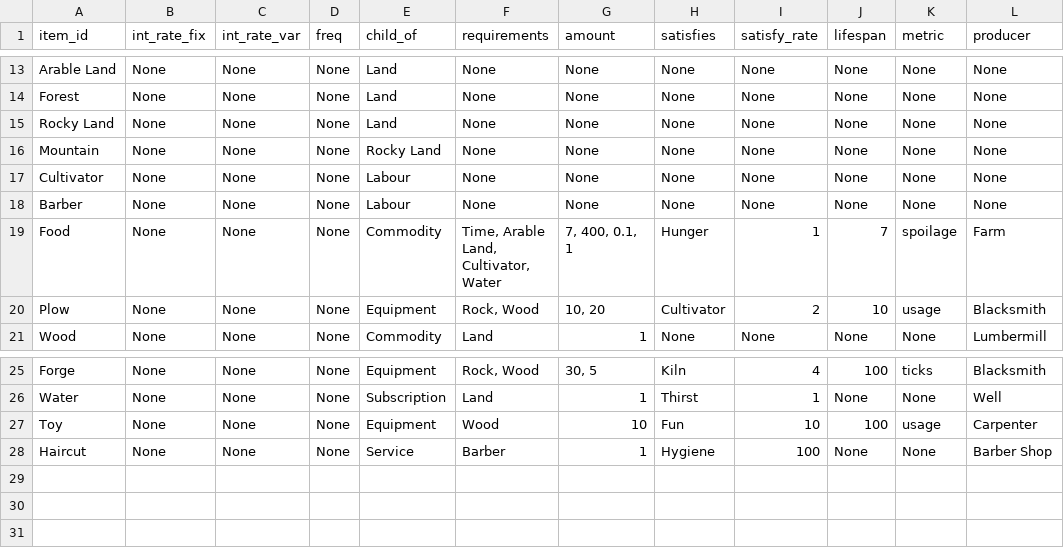
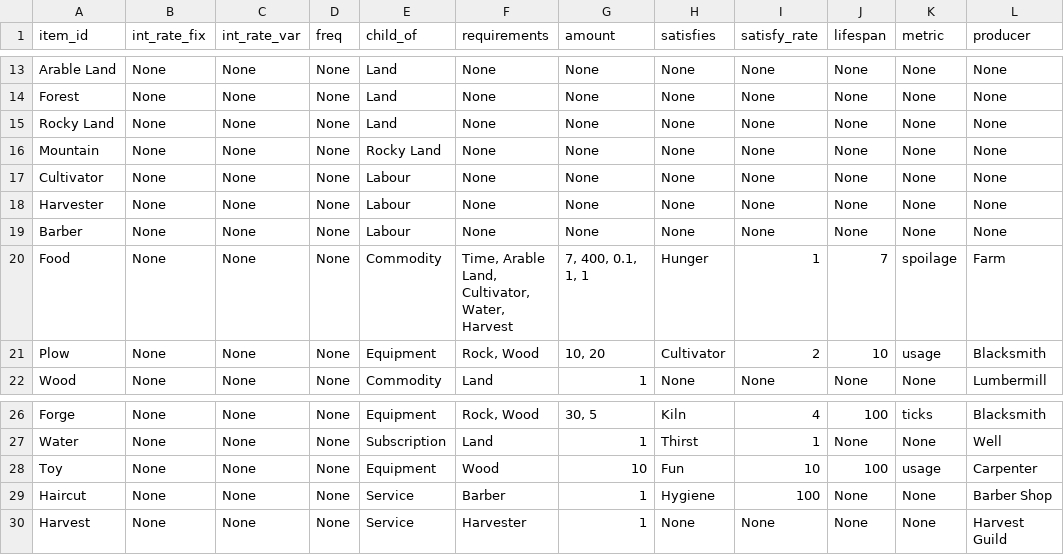
Before and after one commit to ralexander11/acct_legacy, a CSV file: data/items.csv, drawn as a sheet; only a part is shown, gaps mark what is left out.

Commit message:
Service items added

```diff
--- a/data/items.csv
+++ b/data/items.csv
@@ -17,4 +17,5 @@ Mountain,None,None,None,Rocky Land,None,None,None,None,None,None,None
 Cultivator,None,None,None,Labour,None,None,None,None,None,None,None
+Harvester,None,None,None,Labour,None,None,None,None,None,None,None
 Barber,None,None,None,Labour,None,None,None,None,None,None,None
-Food,None,None,None,Commodity,"Time, Arable Land, Cultivator, Water","7, 400, 0.1, 1",Hunger,1,7,spoilage,Farm
+Food,None,None,None,Commodity,"Time, Arable Land, Cultivator, Water, Harvest","7, 400, 0.1, 1, 1",Hunger,1,7,spoilage,Farm
 Plow,None,None,None,Equipment,"Rock, Wood","10, 20",Cultivator,2,10,usage,Blacksmith
@@ -28 +29,2 @@ Toy,None,None,None,Equipment,Wood,10,Fun,10,100,usage,Carpenter
 Haircut,None,None,None,Service,Barber,1,Hygiene,100,None,None,Barber Shop
+Harvest,None,None,None,Service,Harvester,1,None,None,None,None,Harvest Guild
```
Also changed, not shown: 2 other files.
